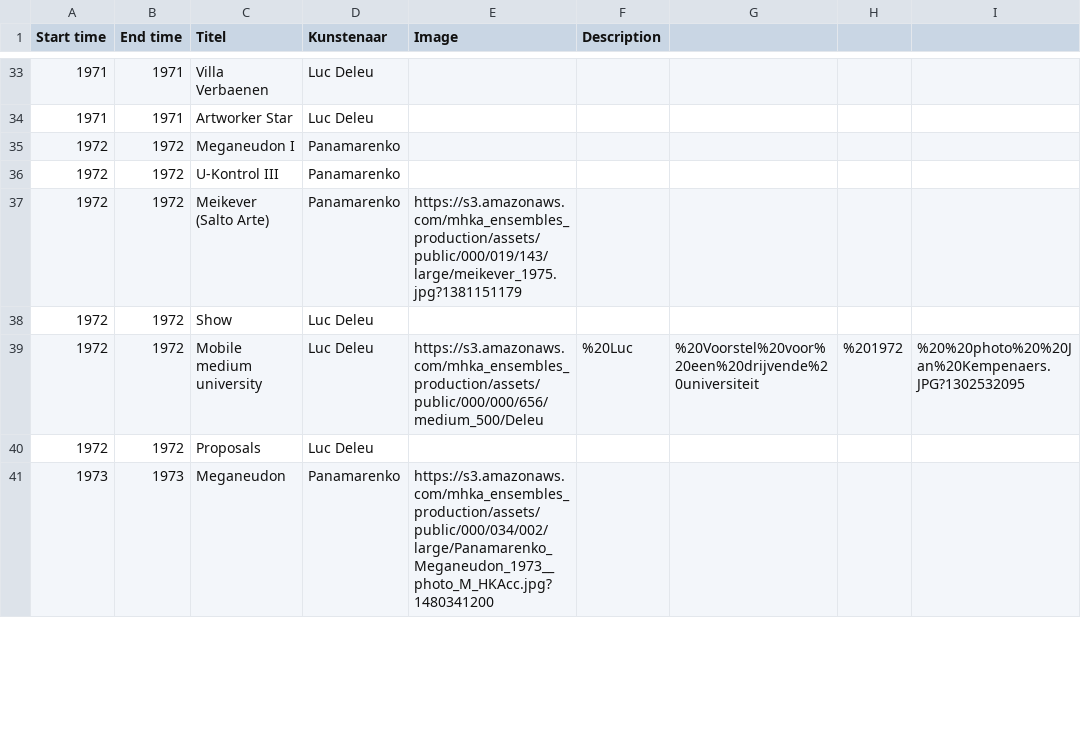
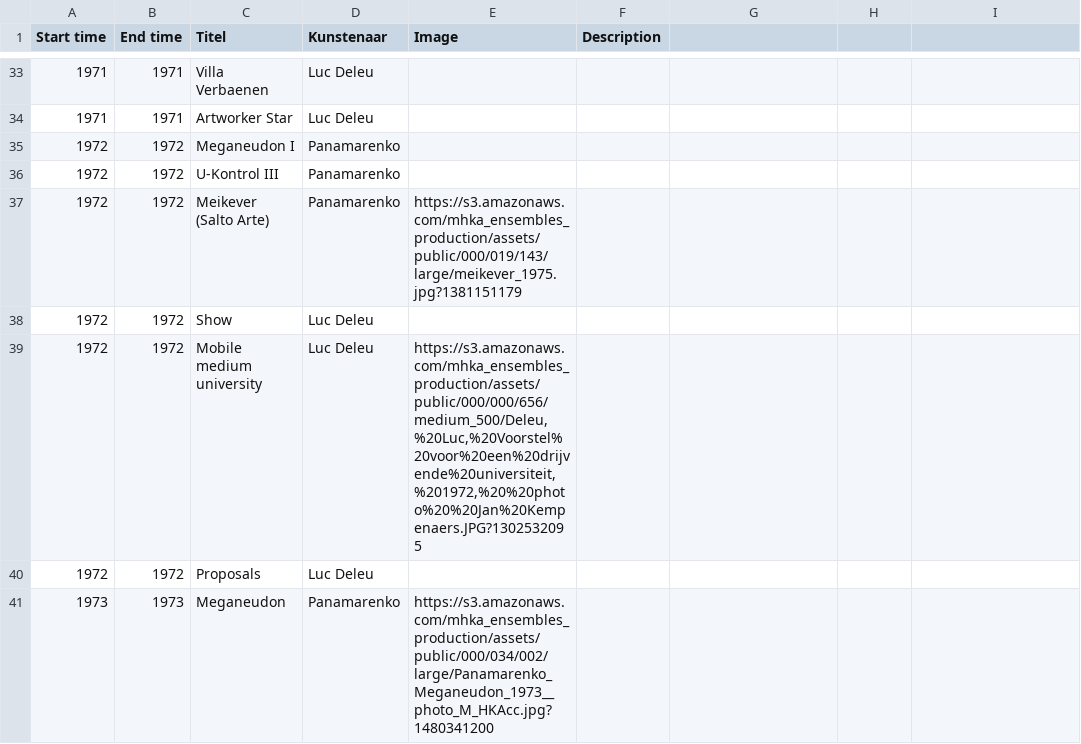
Before and after one commit to TjabbeN/TOP, a CSV file: P-LDL-data.csv, drawn as a sheet; only a part is shown, gaps mark what is left out.

Commit message:
Update P-LDL-data.csv

```diff
--- a/P-LDL-data.csv
+++ b/P-LDL-data.csv
@@ -38,3 +38,3 @@ Start time,End time,Titel,Kunstenaar,Image,Description
 1972,1972,Show,Luc Deleu,,
-1972,1972,Mobile medium university,Luc Deleu,https://s3.amazonaws.com/mhka_ensembles_production/assets/public/000/000/656/medium_500/Deleu,%20Luc,%20Voorstel%20voor%20een%20drijvende%20universiteit,%201972,%20%20photo%20%20Jan%20Kempenaers.JPG?1302532095,
+1972,1972,Mobile medium university,Luc Deleu,"https://s3.amazonaws.com/mhka_ensembles_production/assets/public/000/000/656/medium_500/Deleu,%20Luc,%20Voorstel%20voor%20een%20drijvende%20universiteit,%201972,%20%20photo%20%20Jan%20Kempenaers.JPG?1302532095",
 1972,1972,Proposals,Luc Deleu,,
```
